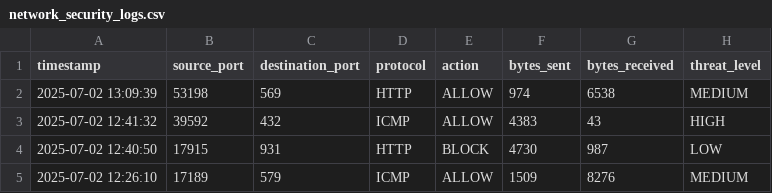
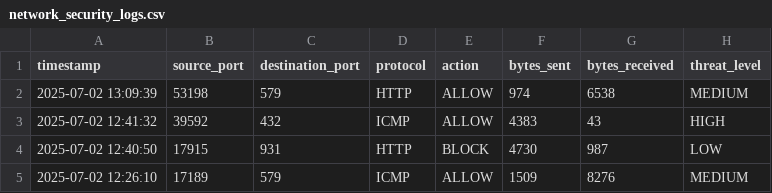
Before and after one commit to nataliasviattseva/secure-traffic-analyzer-elk, a CSV file: data/network_security_logs.csv, drawn as a sheet; only a part is shown.

Commit message:
Modification de data

```diff
--- a/data/network_security_logs.csv
+++ b/data/network_security_logs.csv
@@ -1,3 +1,3 @@
 timestamp,source_port,destination_port,protocol,action,bytes_sent,bytes_received,threat_level
-2025-07-02 13:09:39,53198,569,HTTP,ALLOW,974,6538,MEDIUM
+2025-07-02 13:09:39,53198,579,HTTP,ALLOW,974,6538,MEDIUM
 2025-07-02 12:41:32,39592,432,ICMP,ALLOW,4383,43,HIGH
```
